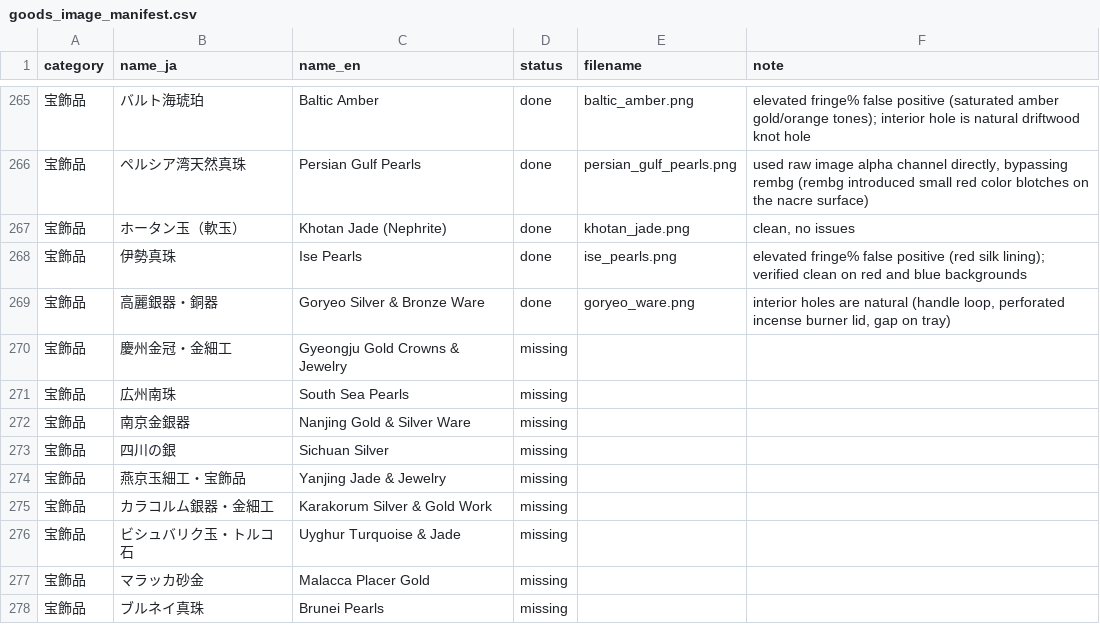
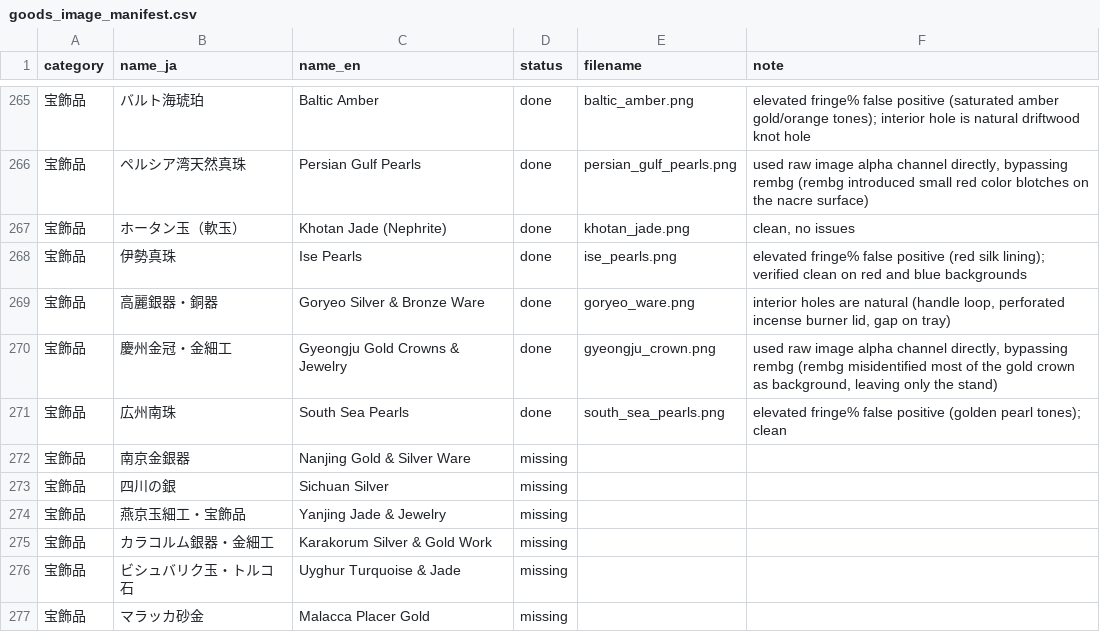
Before and after one commit to mwgmr056/caravan-game-assets, a CSV file: goods_images/goods_image_manifest.csv, drawn as a sheet; only a part is shown, gaps mark what is left out; the shorter side is filled out with more unchanged rows.

```diff
--- a/goods_images/goods_image_manifest.csv
+++ b/goods_images/goods_image_manifest.csv
@@ -269,4 +269,4 @@
 宝飾品,高麗銀器・銅器,Goryeo Silver & Bronze Ware,done,goryeo_ware.png,"interior holes are natural (handle loop, perforated incense burner lid, gap on tray)"
-宝飾品,慶州金冠・金細工,Gyeongju Gold Crowns & Jewelry,missing,,
-宝飾品,広州南珠,South Sea Pearls,missing,,
+宝飾品,慶州金冠・金細工,Gyeongju Gold Crowns & Jewelry,done,gyeongju_crown.png,"used raw image alpha channel directly, bypassing rembg (rembg misidentified most of the gold crown as background, leaving only the stand)"
+宝飾品,広州南珠,South Sea Pearls,done,south_sea_pearls.png,elevated fringe% false positive (golden pearl tones); clean
 宝飾品,南京金銀器,Nanjing Gold & Silver Ware,missing,,
```
Also changed, not shown: 4 other files.
